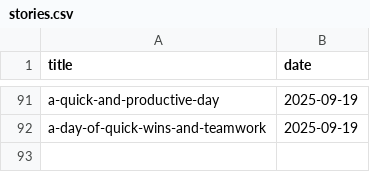
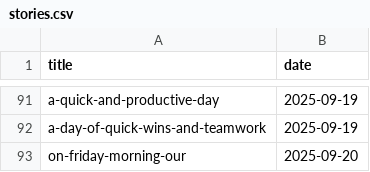
Before and after one commit to muhfaris/english-vocabulary, a CSV file: stories.csv, drawn as a sheet; only a part is shown, gaps mark what is left out.

```diff
--- a/stories.csv
+++ b/stories.csv
@@ -92 +92,2 @@ a-quick-and-productive-day,2025-09-19
 a-day-of-quick-wins-and-teamwork,2025-09-19
+on-friday-morning-our,2025-09-20
```
Also changed, not shown: vocabularies.csv, 8 other files.
